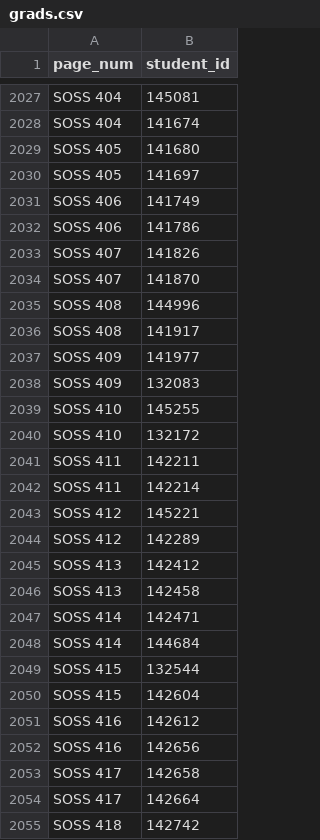
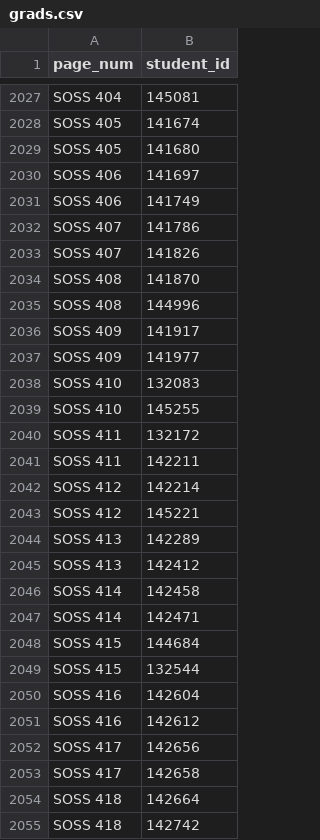
Before and after one commit to cdyap/aegis2018-ref, a CSV file: lib/seeds/grads.csv, drawn as a sheet; only a part is shown, gaps mark what is left out; the diff covers the shown part only; the diff names each change by its address in the sheet, - before the commit and + after, or states it on an @@ line.

```diff
--- a/lib/seeds/grads.csv
+++ b/lib/seeds/grads.csv
-A2028 (page_num): SOSS 404
+A2028 (page_num): SOSS 405
-A2030 (page_num): SOSS 405
+A2030 (page_num): SOSS 406
-A2032 (page_num): SOSS 406
+A2032 (page_num): SOSS 407
-A2034 (page_num): SOSS 407
+A2034 (page_num): SOSS 408
-A2036 (page_num): SOSS 408
+A2036 (page_num): SOSS 409
-A2038 (page_num): SOSS 409
+A2038 (page_num): SOSS 410
-A2040 (page_num): SOSS 410
+A2040 (page_num): SOSS 411
-A2042 (page_num): SOSS 411
+A2042 (page_num): SOSS 412
-A2044 (page_num): SOSS 412
+A2044 (page_num): SOSS 413
-A2046 (page_num): SOSS 413
+A2046 (page_num): SOSS 414
-A2048 (page_num): SOSS 414
+A2048 (page_num): SOSS 415
-A2050 (page_num): SOSS 415
+A2050 (page_num): SOSS 416
-A2052 (page_num): SOSS 416
+A2052 (page_num): SOSS 417
-A2054 (page_num): SOSS 417
+A2054 (page_num): SOSS 418
```
Also changed, not shown: 4 added rows, 5 removed rows and 70 edited cells elsewhere in this file, lib/seeds/courses.csv, lib/seeds/nongrads.csv, 8 other files.
